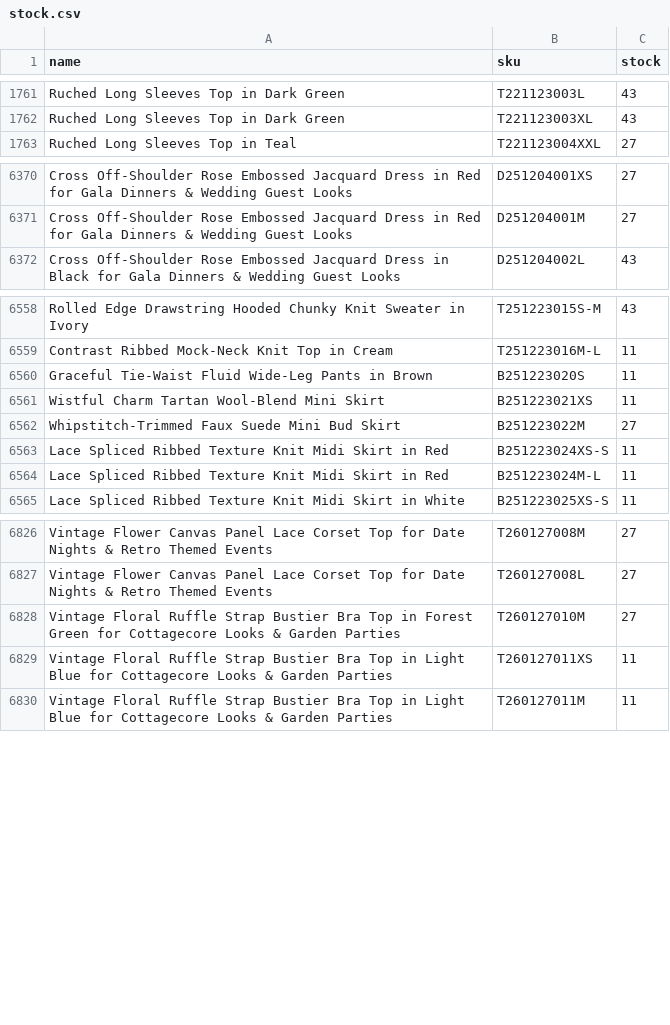
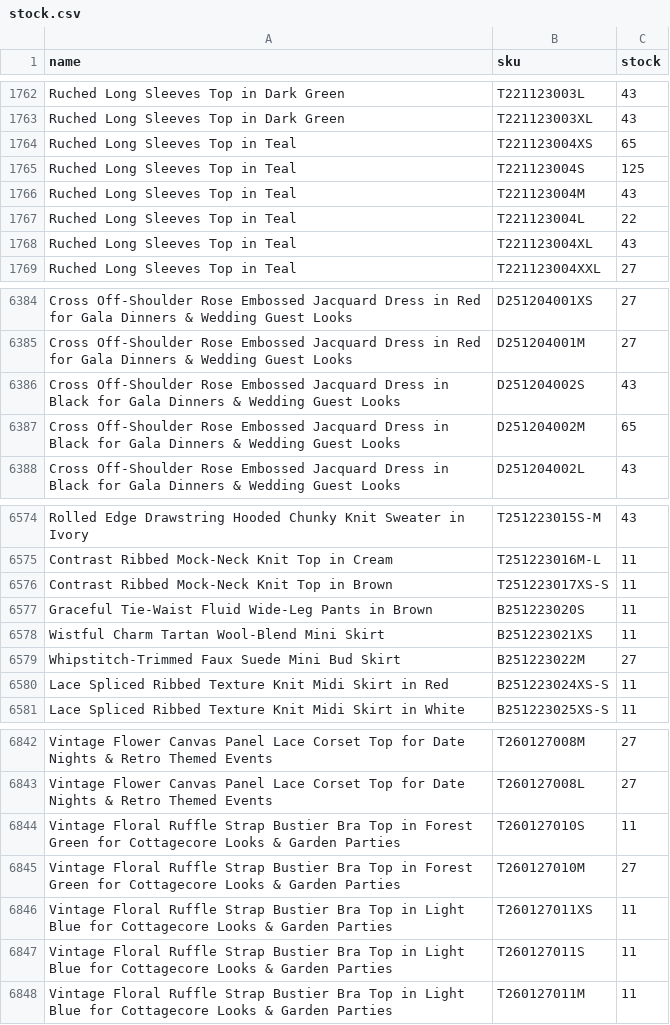
Before and after one commit to chicwishstock/stock, a CSV file: stock.csv, drawn as a sheet; only a part is shown, gaps mark what is left out; the diff covers the shown part only.

Commit message:
Add files via upload

```diff
--- a/stock.csv
+++ b/stock.csv
@@ -1762,2 +1763,7 @@ Ruched Long Sleeves Top in Dark Green,T221123003L,43
 Ruched Long Sleeves Top in Dark Green,T221123003XL,43
+Ruched Long Sleeves Top in Teal,T221123004XS,65
+Ruched Long Sleeves Top in Teal,T221123004S,125
+Ruched Long Sleeves Top in Teal,T221123004M,43
+Ruched Long Sleeves Top in Teal,T221123004L,22
+Ruched Long Sleeves Top in Teal,T221123004XL,43
 Ruched Long Sleeves Top in Teal,T221123004XXL,27
@@ -6371,2 +6385,4 @@ Cross Off-Shoulder Rose Embossed Jacquard Dress in Red for Gala Dinners & Weddin
 Cross Off-Shoulder Rose Embossed Jacquard Dress in Red for Gala Dinners & Wedding Guest Looks,D251204001M,27
+Cross Off-Shoulder Rose Embossed Jacquard Dress in Black for Gala Dinners & Wedding Guest Looks,D251204002S,43
+Cross Off-Shoulder Rose Embossed Jacquard Dress in Black for Gala Dinners & Wedding Guest Looks,D251204002M,65
 Cross Off-Shoulder Rose Embossed Jacquard Dress in Black for Gala Dinners & Wedding Guest Looks,D251204002L,43
@@ -6559,2 +6575,3 @@ Rolled Edge Drawstring Hooded Chunky Knit Sweater in Ivory,T251223015S-M,43
 Contrast Ribbed Mock-Neck Knit Top in Cream,T251223016M-L,11
+Contrast Ribbed Mock-Neck Knit Top in Brown,T251223017XS-S,11
 Graceful Tie-Waist Fluid Wide-Leg Pants in Brown,B251223020S,11
@@ -6563,3 +6580,2 @@ Whipstitch-Trimmed Faux Suede Mini Bud Skirt,B251223022M,27
 Lace Spliced Ribbed Texture Knit Midi Skirt in Red,B251223024XS-S,11
-Lace Spliced Ribbed Texture Knit Midi Skirt in Red,B251223024M-L,11
 Lace Spliced Ribbed Texture Knit Midi Skirt in White,B251223025XS-S,11
@@ -6827,4 +6843,6 @@ Vintage Flower Canvas Panel Lace Corset Top for Date Nights & Retro Themed Event
 Vintage Flower Canvas Panel Lace Corset Top for Date Nights & Retro Themed Events,T260127008L,27
+Vintage Floral Ruffle Strap Bustier Bra Top in Forest Green for Cottagecore Looks & Garden Parties,T260127010S,11
 Vintage Floral Ruffle Strap Bustier Bra Top in Forest Green for Cottagecore Looks & Garden Parties,T260127010M,27
 Vintage Floral Ruffle Strap Bustier Bra Top in Light Blue for Cottagecore Looks & Garden Parties,T260127011XS,11
+Vintage Floral Ruffle Strap Bustier Bra Top in Light Blue for Cottagecore Looks & Garden Parties,T260127011S,11
 Vintage Floral Ruffle Strap Bustier Bra Top in Light Blue for Cottagecore Looks & Garden Parties,T260127011M,11
```
Also changed, not shown: 19 added rows, 7 removed rows and 26 edited cells elsewhere in this file.
